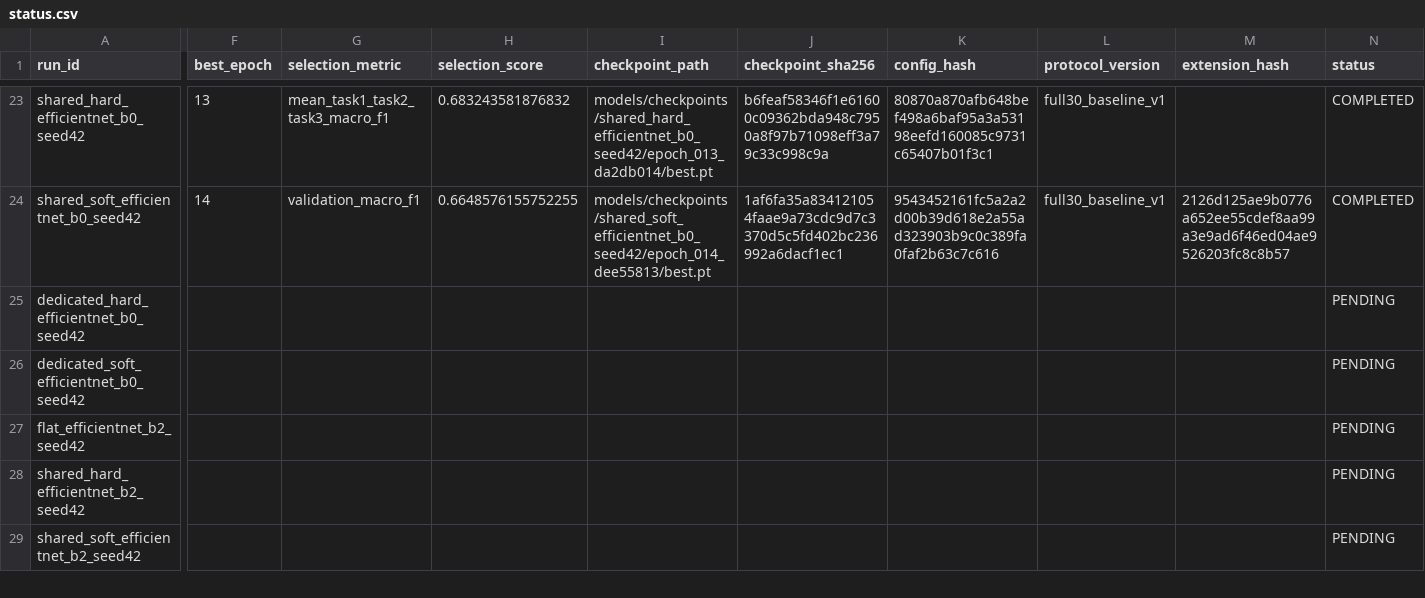
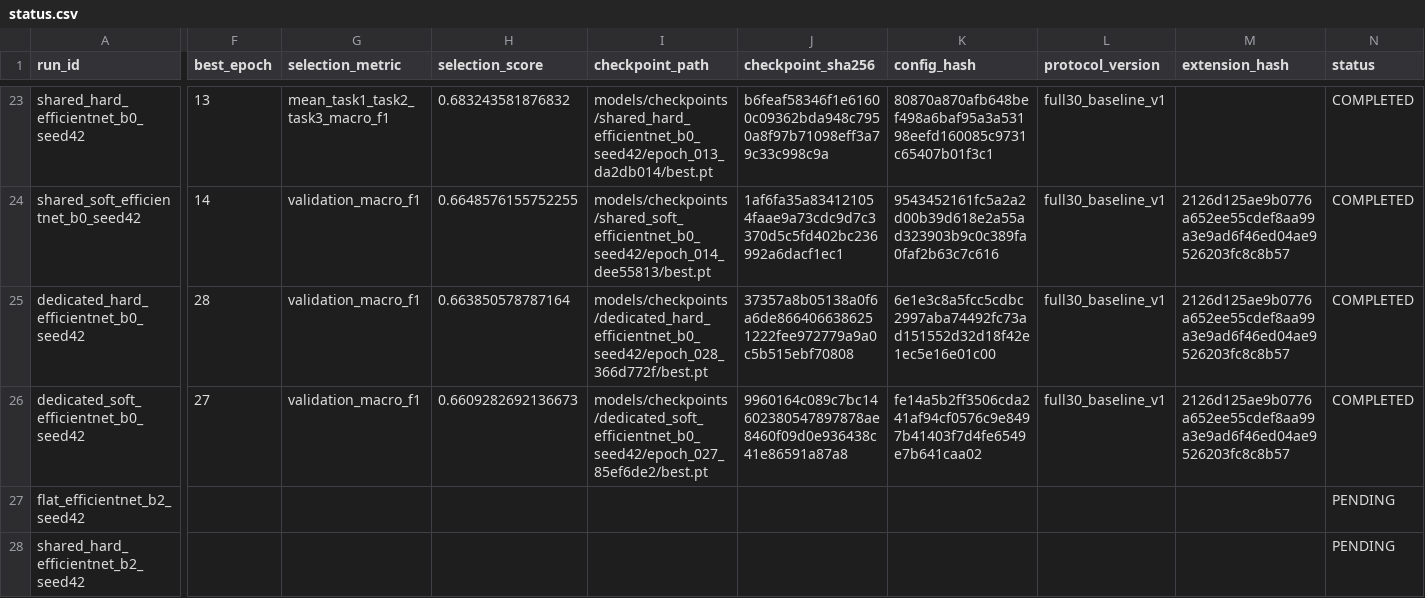
Before and after one commit to kugelblitz84/Research-paper-continuation, a CSV file: results/block_a/status.csv, drawn as a sheet; only a part is shown, gaps mark what is left out; the shorter side is filled out with more unchanged rows; the diff covers the shown part only; the diff names each change by its address in the sheet, - before the commit and + after, or states it on an @@ line.

```diff
--- a/results/block_a/status.csv
+++ b/results/block_a/status.csv
-F25 (best_epoch): (empty)
+F25 (best_epoch): 28
-G25:G26 (selection_metric): (empty)
+G25:G26 (selection_metric): validation_macro_f1
-H25 (selection_score): (empty)
+H25 (selection_score): 0.663850578787164
-I25 (checkpoint_path): (empty)
+I25 (checkpoint_path): models/checkpoints/dedicated_hard_efficientnet_b0_seed42/epoch_028_366d772f/best.pt
-J25 (checkpoint_sha256): (empty)
+J25 (checkpoint_sha256): 37357a8b05138a0f6a6de8664066386251222fee972779a9a0c5b515ebf70808
-K25 (config_hash): (empty)
+K25 (config_hash): 6e1e3c8a5fcc5cdbc2997aba74492fc73ad151552d32d18f42e1ec5e16e01c00
-L25:L26 (protocol_version): (empty)
+L25:L26 (protocol_version): full30_baseline_v1
-M25:M26 (extension_hash): (empty)
+M25:M26 (extension_hash): 2126d125ae9b0776a652ee55cdef8aa99a3e9ad6f46ed04ae9526203fc8c8b57
-N25:N26 (status): PENDING
+N25:N26 (status): COMPLETED
-F26 (best_epoch): (empty)
+F26 (best_epoch): 27
-H26 (selection_score): (empty)
+H26 (selection_score): 0.6609282692136673
-I26 (checkpoint_path): (empty)
+I26 (checkpoint_path): models/checkpoints/dedicated_soft_efficientnet_b0_seed42/epoch_027_85ef6de2/best.pt
-J26 (checkpoint_sha256): (empty)
+J26 (checkpoint_sha256): 9960164c089c7bc14602380547897878ae8460f09d0e936438c41e86591a87a8
-K26 (config_hash): (empty)
+K26 (config_hash): fe14a5b2ff3506cda241af94cf0576c9e8497b41403f7d4fe6549e7b641caa02
```
Also changed, not shown: 6 edited cells elsewhere in this file, experiments/checkpoint_registry.csv, experiments/experiment_registry.csv, 28 other files.
